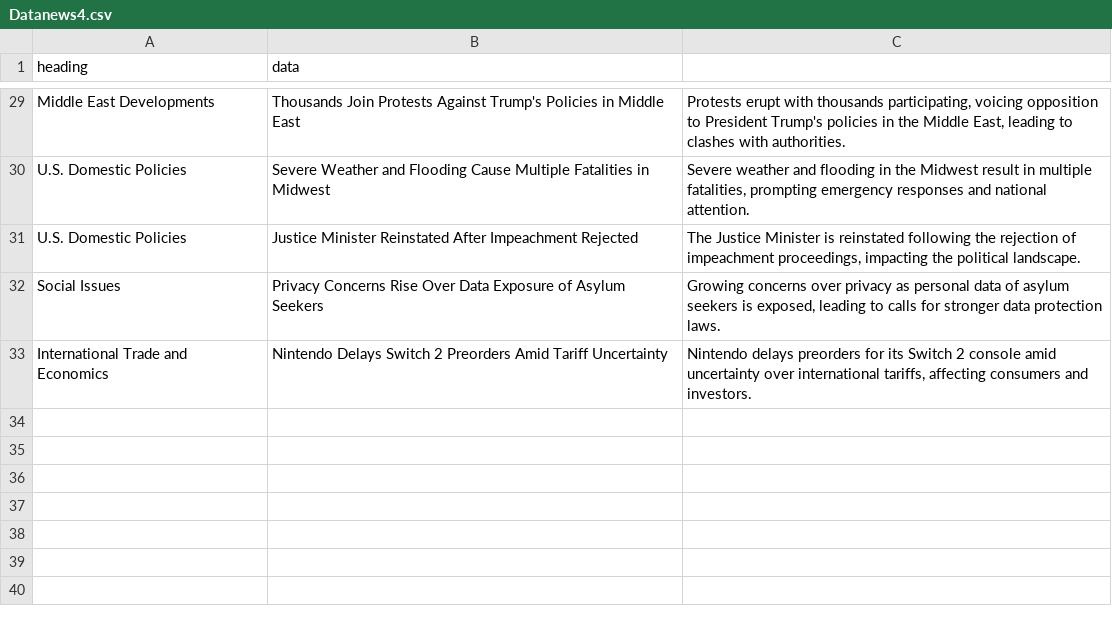
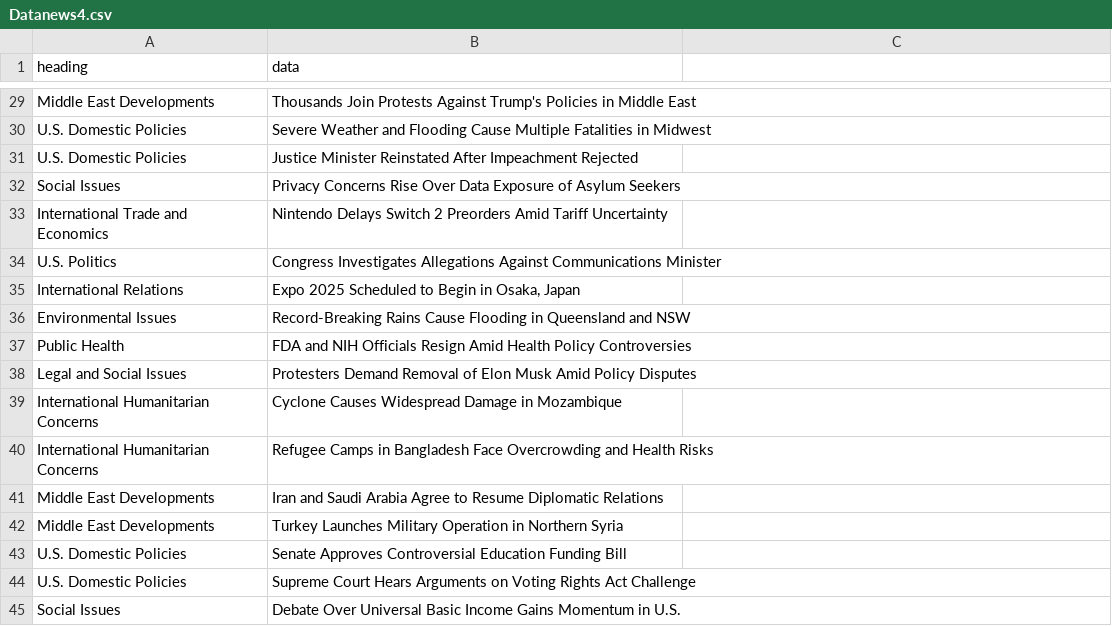
Before and after one commit to PY49/miniproject, a CSV file: Datanews4.csv, drawn as a sheet; only a part is shown, gaps mark what is left out; the diff covers the shown part only; the diff names each change by its address in the sheet, - before the commit and + after, or states it on an @@ line.

```diff
--- a/Datanews4.csv
+++ b/Datanews4.csv
-C29: Protests erupt with thousands participating, voicing opposition to President Trump's policies in the Middle East, leading to clashes with authorities.
+C29: (empty)
-C30: Severe weather and flooding in the Midwest result in multiple fatalities, prompting emergency responses and national attention.
+C30: (empty)
-C31: The Justice Minister is reinstated following the rejection of impeachment proceedings, impacting the political landscape.
+C31: (empty)
-C32: Growing concerns over privacy as personal data of asylum seekers is exposed, leading to calls for stronger data protection laws.
+C32: (empty)
-C33: Nintendo delays preorders for its Switch 2 console amid uncertainty over international tariffs, affecting consumers and investors.
+C33: (empty)
+row 34: U.S. Politics | Congress Investigates Allegations Against Communications Minister
+row 35: International Relations | Expo 2025 Scheduled to Begin in Osaka, Japan
+row 36: Environmental Issues | Record-Breaking Rains Cause Flooding in Queensland and NSW
+row 37: Public Health | FDA and NIH Officials Resign Amid Health Policy Controversies
+row 38: Legal and Social Issues | Protesters Demand Removal of Elon Musk Amid Policy Disputes
+row 39: International Humanitarian Concerns | Cyclone Causes Widespread Damage in Mozambique
+row 40: International Humanitarian Concerns | Refugee Camps in Bangladesh Face Overcrowding and Health Risks
+row 41: Middle East Developments | Iran and Saudi Arabia Agree to Resume Diplomatic Relations
+row 42: Middle East Developments | Turkey Launches Military Operation in Northern Syria
+row 43: U.S. Domestic Policies | Senate Approves Controversial Education Funding Bill
+row 44: U.S. Domestic Policies | Supreme Court Hears Arguments on Voting Rights Act Challenge
+row 45: Social Issues | Debate Over Universal Basic Income Gains Momentum in U.S.
```
Also changed, not shown: 27 edited cells elsewhere in this file.
